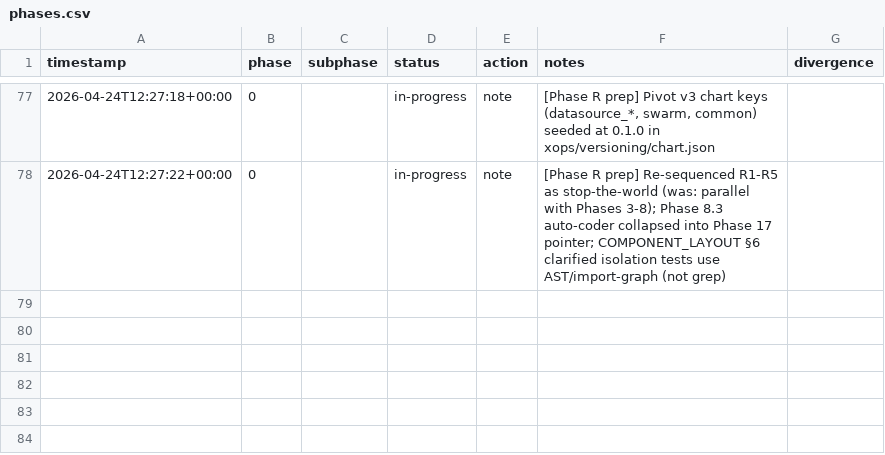
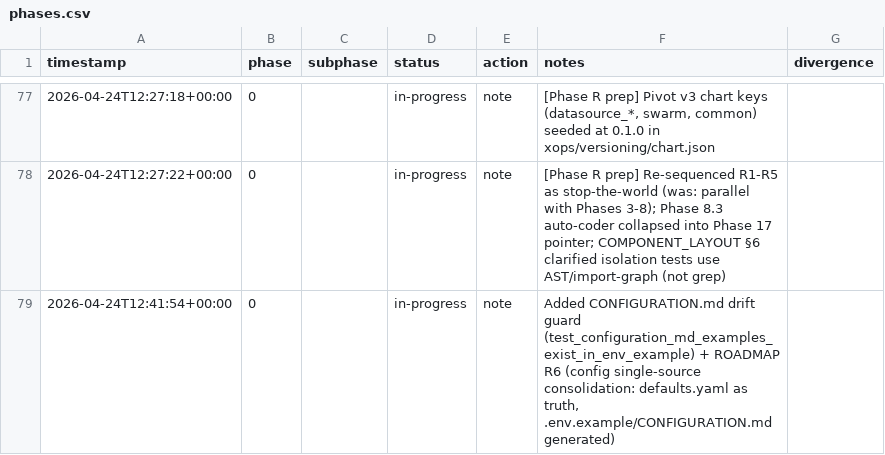
Before and after one commit to metaphy6/negelir, a CSV file: docs/tracking/phases.csv, drawn as a sheet; only a part is shown, gaps mark what is left out.

Commit message:
docs(phase-0): added CONFIGURATION.md drift guard…
Added CONFIGURATION.md drift guard (test_configuration_md_examples_exist_in_env_example) + ROADMAP R6 (config single-source consolidation: defaults.yaml as truth, .env.example/CONFIGURATION.md generated)

```diff
--- a/docs/tracking/phases.csv
+++ b/docs/tracking/phases.csv
@@ -78 +78,2 @@ timestamp,phase,subphase,status,action,notes,divergence
 2026-04-24T12:27:22+00:00,0,,in-progress,note,[Phase R prep] Re-sequenced R1-R5 as stop-the-world (was: parallel with Phases 3-8); Phase 8.3 auto-coder collapsed into Phase 17 pointer; COMPONENT_LAYOUT §6 clarified isolation tests use AST/import-graph (not grep),
+2026-04-24T12:41:54+00:00,0,,in-progress,note,"Added CONFIGURATION.md drift guard (test_configuration_md_examples_exist_in_env_example) + ROADMAP R6 (config single-source consolidation: defaults.yaml as truth, .env.example/CONFIGURATION.md generated)",
```
Also changed, not shown: 4 other files.
